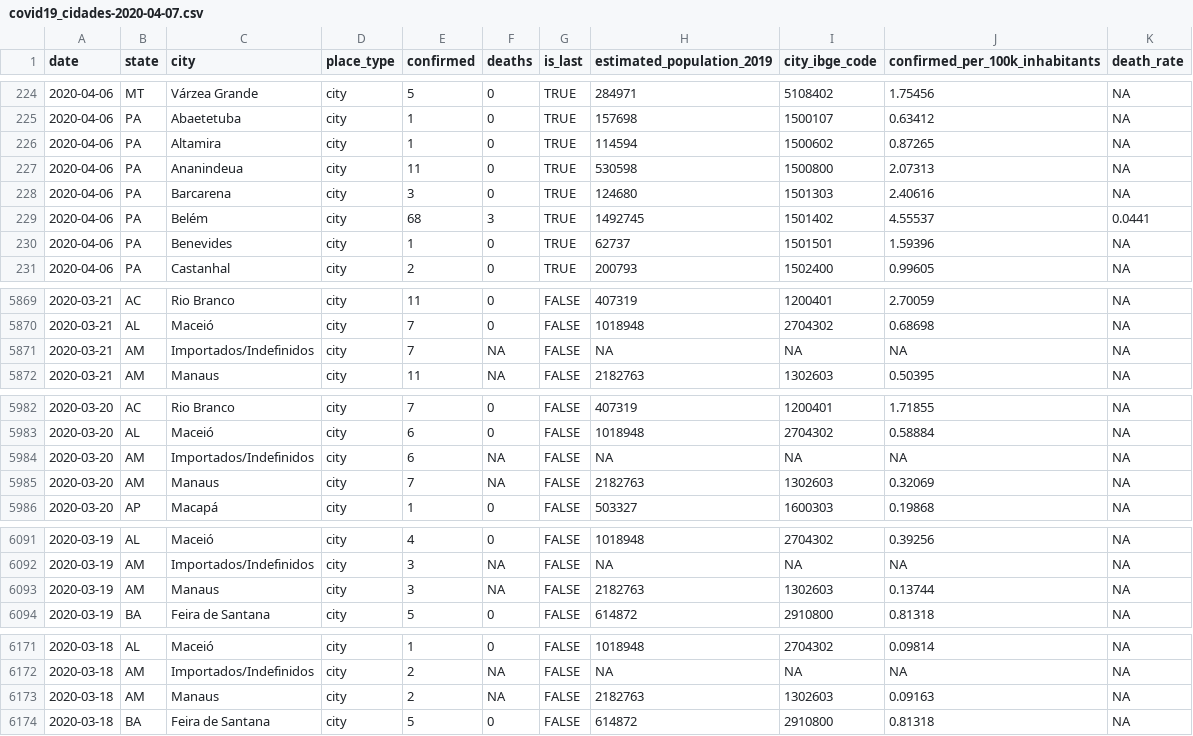
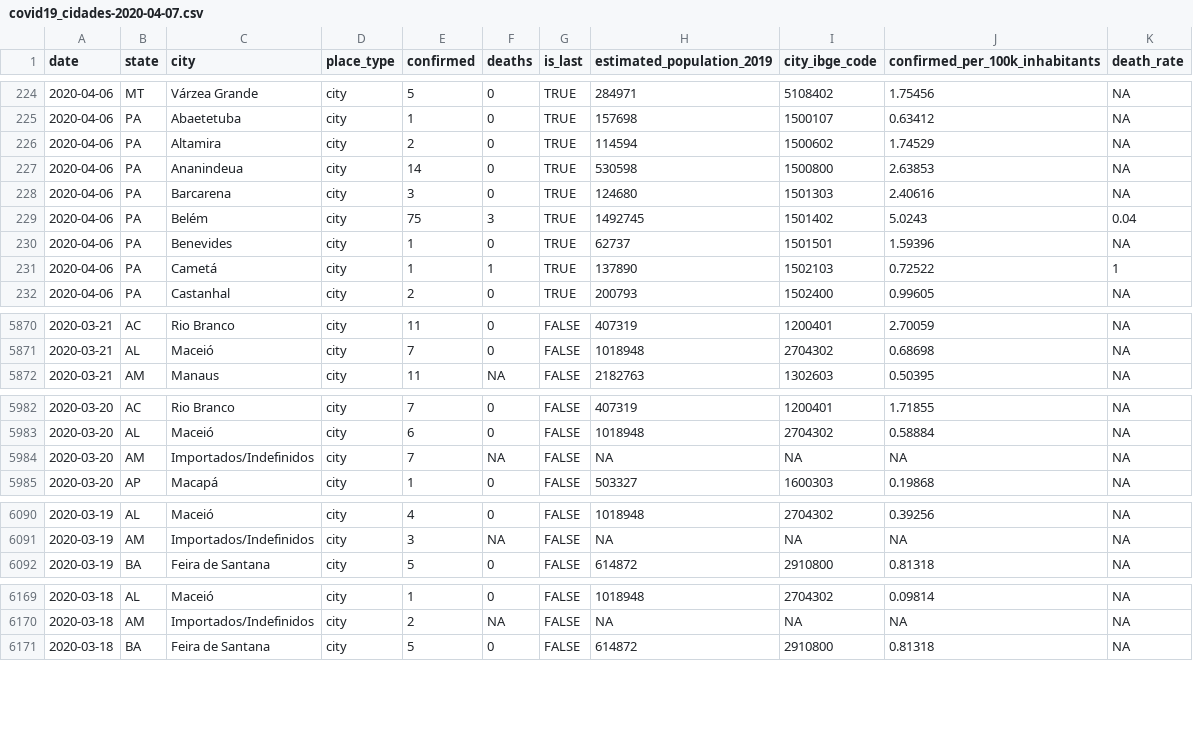
Before and after one commit to labbcb/covid19unicamp, a CSV file: dados/covid19_cidades-2020-04-07.csv, drawn as a sheet; only a part is shown, gaps mark what is left out; the diff covers the shown part only.

```diff
--- a/dados/covid19_cidades-2020-04-07.csv
+++ b/dados/covid19_cidades-2020-04-07.csv
@@ -225,7 +225,8 @@ date,state,city,place_type,confirmed,deaths,is_last,estimated_population_2019,ci
 2020-04-06,PA,Abaetetuba,city,1,0,TRUE,157698,1500107,0.63412,NA
-2020-04-06,PA,Altamira,city,1,0,TRUE,114594,1500602,0.87265,NA
-2020-04-06,PA,Ananindeua,city,11,0,TRUE,530598,1500800,2.07313,NA
+2020-04-06,PA,Altamira,city,2,0,TRUE,114594,1500602,1.74529,NA
+2020-04-06,PA,Ananindeua,city,14,0,TRUE,530598,1500800,2.63853,NA
 2020-04-06,PA,Barcarena,city,3,0,TRUE,124680,1501303,2.40616,NA
-2020-04-06,PA,Belém,city,68,3,TRUE,1492745,1501402,4.55537,0.0441
+2020-04-06,PA,Belém,city,75,3,TRUE,1492745,1501402,5.0243,0.04
 2020-04-06,PA,Benevides,city,1,0,TRUE,62737,1501501,1.59396,NA
+2020-04-06,PA,Cametá,city,1,1,TRUE,137890,1502103,0.72522,1
 2020-04-06,PA,Castanhal,city,2,0,TRUE,200793,1502400,0.99605,NA
@@ -5870,3 +5871,2 @@ date,state,city,place_type,confirmed,deaths,is_last,estimated_population_2019,ci
 2020-03-21,AL,Maceió,city,7,0,FALSE,1018948,2704302,0.68698,NA
-2020-03-21,AM,Importados/Indefinidos,city,7,NA,FALSE,NA,NA,NA,NA
 2020-03-21,AM,Manaus,city,11,NA,FALSE,2182763,1302603,0.50395,NA
@@ -5983,4 +5983,3 @@ date,state,city,place_type,confirmed,deaths,is_last,estimated_population_2019,ci
 2020-03-20,AL,Maceió,city,6,0,FALSE,1018948,2704302,0.58884,NA
-2020-03-20,AM,Importados/Indefinidos,city,6,NA,FALSE,NA,NA,NA,NA
-2020-03-20,AM,Manaus,city,7,NA,FALSE,2182763,1302603,0.32069,NA
+2020-03-20,AM,Importados/Indefinidos,city,7,NA,FALSE,NA,NA,NA,NA
 2020-03-20,AP,Macapá,city,1,0,FALSE,503327,1600303,0.19868,NA
@@ -6092,3 +6091,2 @@ date,state,city,place_type,confirmed,deaths,is_last,estimated_population_2019,ci
 2020-03-19,AM,Importados/Indefinidos,city,3,NA,FALSE,NA,NA,NA,NA
-2020-03-19,AM,Manaus,city,3,NA,FALSE,2182763,1302603,0.13744,NA
 2020-03-19,BA,Feira de Santana,city,5,0,FALSE,614872,2910800,0.81318,NA
@@ -6172,3 +6170,2 @@ date,state,city,place_type,confirmed,deaths,is_last,estimated_population_2019,ci
 2020-03-18,AM,Importados/Indefinidos,city,2,NA,FALSE,NA,NA,NA,NA
-2020-03-18,AM,Manaus,city,2,NA,FALSE,2182763,1302603,0.09163,NA
 2020-03-18,BA,Feira de Santana,city,5,0,FALSE,614872,2910800,0.81318,NA
```
Also changed, not shown: 1 removed row and 5 edited cells elsewhere in this file, 5 other files.
